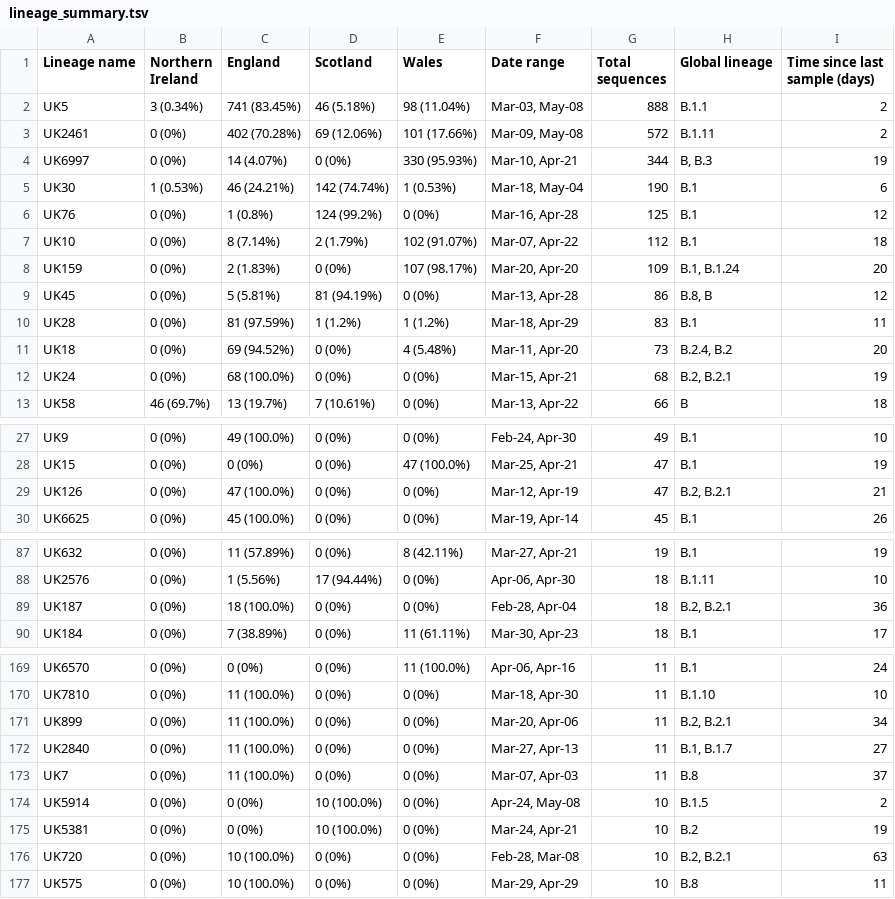
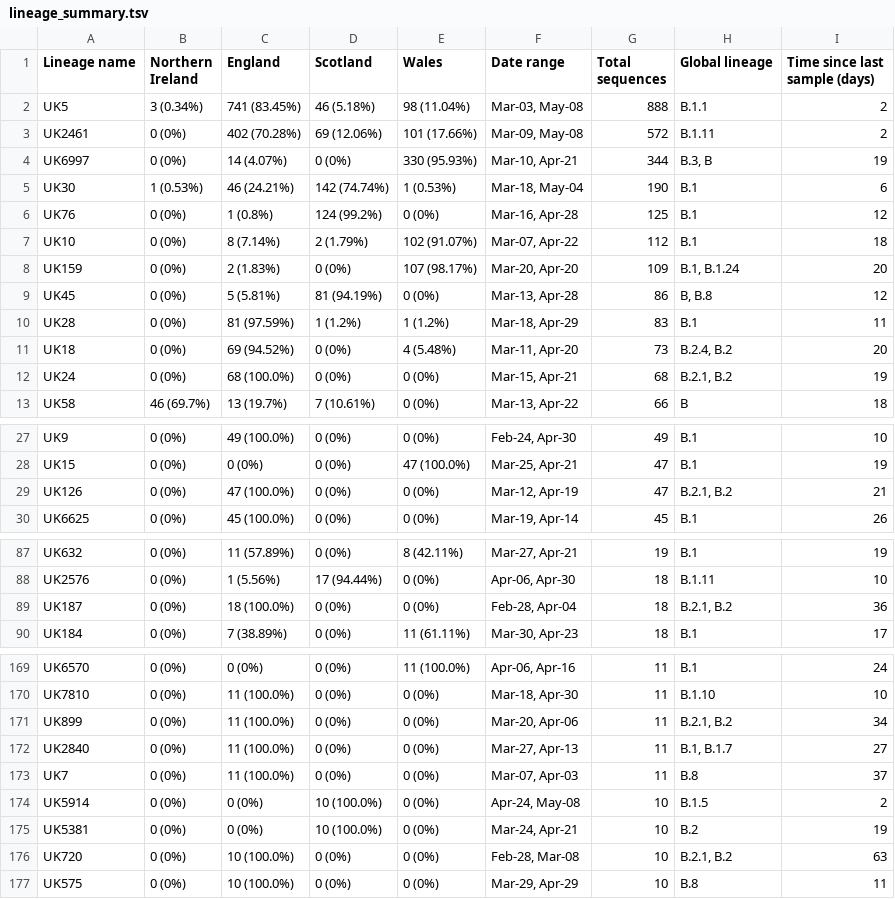
Before and after one commit to COG-UK/phylo-reports, a TSV file: UK_full_report/results/2020-05-15/report_files/summary_files_2020-05-15/lineage_summary.tsv, drawn as a sheet; only a part is shown, gaps mark what is left out; the diff covers the shown part only.

Commit message:
one last bug

```diff
--- a/UK_full_report/results/2020-05-15/report_files/summary_files_2020-05-15/lineage_summary.tsv
+++ b/UK_full_report/results/2020-05-15/report_files/summary_files_2020-05-15/lineage_summary.tsv
@@ -3,3 +3,3 @@ UK5	3 (0.34%)	741 (83.45%)	46 (5.18%)	98 (11.04%)	Mar-03, May-08	888	B.1.1	2
 UK2461	0 (0%)	402 (70.28%)	69 (12.06%)	101 (17.66%)	Mar-09, May-08	572	B.1.11	2
-UK6997	0 (0%)	14 (4.07%)	0 (0%)	330 (95.93%)	Mar-10, Apr-21	344	B, B.3	19
+UK6997	0 (0%)	14 (4.07%)	0 (0%)	330 (95.93%)	Mar-10, Apr-21	344	B.3, B	19
 UK30	1 (0.53%)	46 (24.21%)	142 (74.74%)	1 (0.53%)	Mar-18, May-04	190	B.1	6
@@ -8,6 +8,6 @@ UK10	0 (0%)	8 (7.14%)	2 (1.79%)	102 (91.07%)	Mar-07, Apr-22	112	B.1	18
 UK159	0 (0%)	2 (1.83%)	0 (0%)	107 (98.17%)	Mar-20, Apr-20	109	B.1, B.1.24	20
-UK45	0 (0%)	5 (5.81%)	81 (94.19%)	0 (0%)	Mar-13, Apr-28	86	B.8, B	12
+UK45	0 (0%)	5 (5.81%)	81 (94.19%)	0 (0%)	Mar-13, Apr-28	86	B, B.8	12
 UK28	0 (0%)	81 (97.59%)	1 (1.2%)	1 (1.2%)	Mar-18, Apr-29	83	B.1	11
 UK18	0 (0%)	69 (94.52%)	0 (0%)	4 (5.48%)	Mar-11, Apr-20	73	B.2.4, B.2	20
-UK24	0 (0%)	68 (100.0%)	0 (0%)	0 (0%)	Mar-15, Apr-21	68	B.2, B.2.1	19
+UK24	0 (0%)	68 (100.0%)	0 (0%)	0 (0%)	Mar-15, Apr-21	68	B.2.1, B.2	19
 UK58	46 (69.7%)	13 (19.7%)	7 (10.61%)	0 (0%)	Mar-13, Apr-22	66	B	18
@@ -28,3 +28,3 @@ UK9	0 (0%)	49 (100.0%)	0 (0%)	0 (0%)	Feb-24, Apr-30	49	B.1	10
 UK15	0 (0%)	0 (0%)	0 (0%)	47 (100.0%)	Mar-25, Apr-21	47	B.1	19
-UK126	0 (0%)	47 (100.0%)	0 (0%)	0 (0%)	Mar-12, Apr-19	47	B.2, B.2.1	21
+UK126	0 (0%)	47 (100.0%)	0 (0%)	0 (0%)	Mar-12, Apr-19	47	B.2.1, B.2	21
 UK6625	0 (0%)	45 (100.0%)	0 (0%)	0 (0%)	Mar-19, Apr-14	45	B.1	26
@@ -88,3 +88,3 @@ UK632	0 (0%)	11 (57.89%)	0 (0%)	8 (42.11%)	Mar-27, Apr-21	19	B.1	19
 UK2576	0 (0%)	1 (5.56%)	17 (94.44%)	0 (0%)	Apr-06, Apr-30	18	B.1.11	10
-UK187	0 (0%)	18 (100.0%)	0 (0%)	0 (0%)	Feb-28, Apr-04	18	B.2, B.2.1	36
+UK187	0 (0%)	18 (100.0%)	0 (0%)	0 (0%)	Feb-28, Apr-04	18	B.2.1, B.2	36
 UK184	0 (0%)	7 (38.89%)	0 (0%)	11 (61.11%)	Mar-30, Apr-23	18	B.1	17
@@ -170,3 +170,3 @@ UK6570	0 (0%)	0 (0%)	0 (0%)	11 (100.0%)	Apr-06, Apr-16	11	B.1	24
 UK7810	0 (0%)	11 (100.0%)	0 (0%)	0 (0%)	Mar-18, Apr-30	11	B.1.10	10
-UK899	0 (0%)	11 (100.0%)	0 (0%)	0 (0%)	Mar-20, Apr-06	11	B.2, B.2.1	34
+UK899	0 (0%)	11 (100.0%)	0 (0%)	0 (0%)	Mar-20, Apr-06	11	B.2.1, B.2	34
 UK2840	0 (0%)	11 (100.0%)	0 (0%)	0 (0%)	Mar-27, Apr-13	11	B.1, B.1.7	27
@@ -175,3 +175,3 @@ UK5914	0 (0%)	0 (0%)	10 (100.0%)	0 (0%)	Apr-24, May-08	10	B.1.5	2
 UK5381	0 (0%)	0 (0%)	10 (100.0%)	0 (0%)	Mar-24, Apr-21	10	B.2	19
-UK720	0 (0%)	10 (100.0%)	0 (0%)	0 (0%)	Feb-28, Mar-08	10	B.2, B.2.1	63
+UK720	0 (0%)	10 (100.0%)	0 (0%)	0 (0%)	Feb-28, Mar-08	10	B.2.1, B.2	63
 UK575	0 (0%)	10 (100.0%)	0 (0%)	0 (0%)	Mar-29, Apr-29	10	B.8	11
```
Also changed, not shown: 6 edited cells elsewhere in this file, 6 other files.
